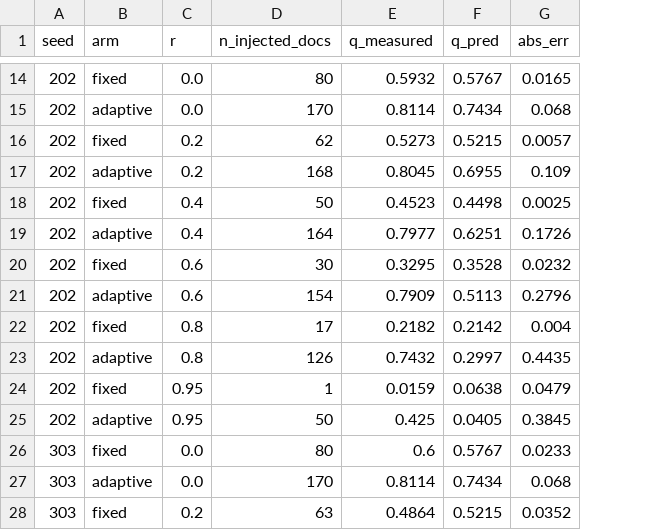
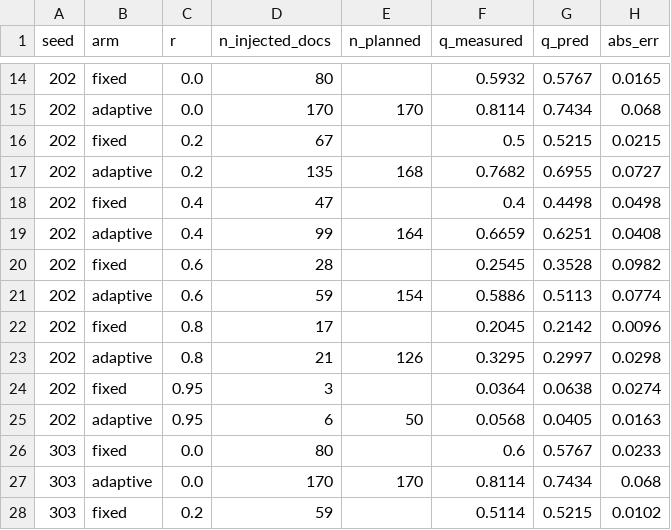
Before and after one commit to MashiroRb/RAG_new_exps, a CSV file: results/e1/e1_camera.csv, drawn as a sheet; only a part is shown, gaps mark what is left out; addresses are those after the commit; the diff covers the shown part only; the diff names each change by its address in the sheet, - before the commit and + after, or states it on an @@ line.

```diff
--- a/results/e1/e1_camera.csv
+++ b/results/e1/e1_camera.csv
+column E (n_planned), rows 15-27: 170 |  | 168 |  | 164 |  | 154 |  | 126 |  | 50 |  | 170
-D16 (n_injected_docs): 62
+D16 (n_injected_docs): 67
-F16 (q_measured): 0.5273
+F16 (q_measured): 0.5
-H16 (abs_err): 0.0057
+H16 (abs_err): 0.0215
-D17 (n_injected_docs): 168
+D17 (n_injected_docs): 135
-F17 (q_measured): 0.8045
+F17 (q_measured): 0.7682
-H17 (abs_err): 0.109
+H17 (abs_err): 0.0727
-D18 (n_injected_docs): 50
+D18 (n_injected_docs): 47
-F18 (q_measured): 0.4523
+F18 (q_measured): 0.4
-H18 (abs_err): 0.0025
+H18 (abs_err): 0.0498
-D19 (n_injected_docs): 164
+D19 (n_injected_docs): 99
-F19 (q_measured): 0.7977
+F19 (q_measured): 0.6659
-H19 (abs_err): 0.1726
+H19 (abs_err): 0.0408
-D20 (n_injected_docs): 30
+D20 (n_injected_docs): 28
-F20 (q_measured): 0.3295
+F20 (q_measured): 0.2545
-H20 (abs_err): 0.0232
+H20 (abs_err): 0.0982
-D21 (n_injected_docs): 154
+D21 (n_injected_docs): 59
-F21 (q_measured): 0.7909
+F21 (q_measured): 0.5886
-H21 (abs_err): 0.2796
+H21 (abs_err): 0.0774
-F22 (q_measured): 0.2182
+F22 (q_measured): 0.2045
-H22 (abs_err): 0.004
+H22 (abs_err): 0.0096
-D23 (n_injected_docs): 126
+D23 (n_injected_docs): 21
-F23 (q_measured): 0.7432
+F23 (q_measured): 0.3295
-H23 (abs_err): 0.4435
+H23 (abs_err): 0.0298
-D24 (n_injected_docs): 1
+D24 (n_injected_docs): 3
-F24 (q_measured): 0.0159
+F24 (q_measured): 0.0364
-H24 (abs_err): 0.0479
+H24 (abs_err): 0.0274
-D25 (n_injected_docs): 50
+D25 (n_injected_docs): 6
-F25 (q_measured): 0.425
+F25 (q_measured): 0.0568
-H25 (abs_err): 0.3845
+H25 (abs_err): 0.0163
-D28 (n_injected_docs): 63
+D28 (n_injected_docs): 59
-F28 (q_measured): 0.4864
+F28 (q_measured): 0.5114
-H28 (abs_err): 0.0352
+H28 (abs_err): 0.0102
```
Also changed, not shown: 57 edited cells elsewhere in this file, results/e1/e1_camera_perquery.csv, 3 other files.
